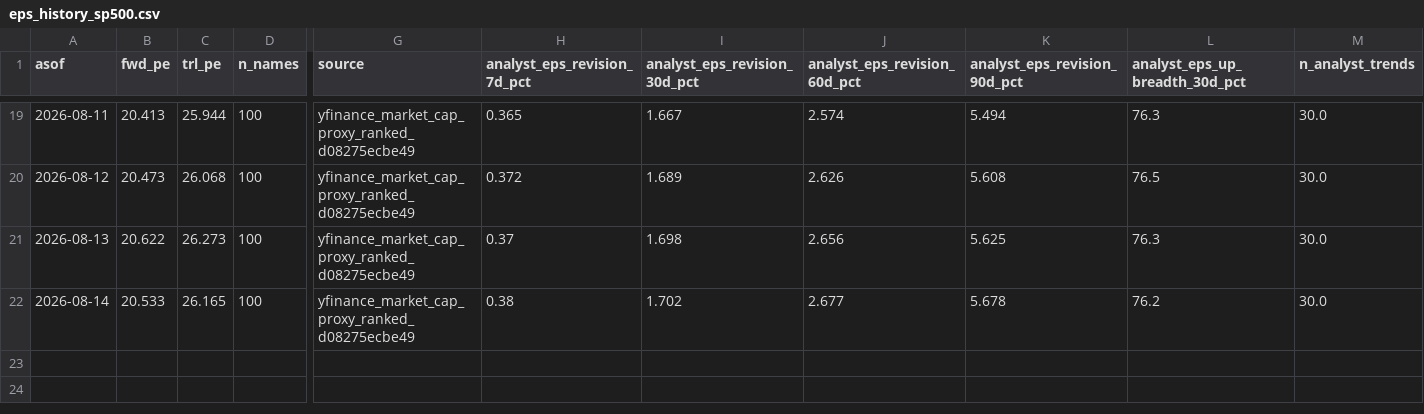
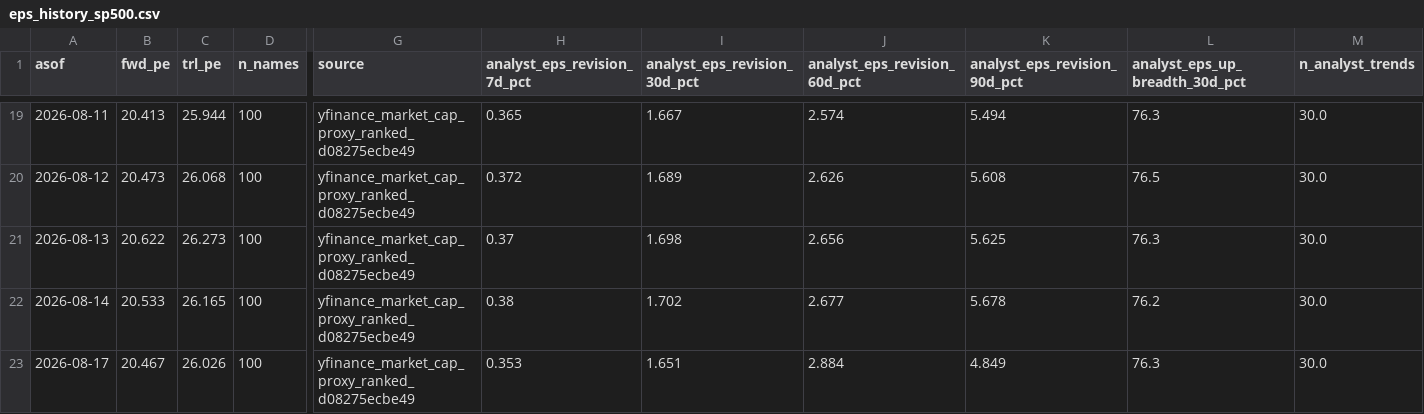
Before and after one commit to jsmc0818/reality-sentiment-engine, a CSV file: data/eps_history_sp500.csv, drawn as a sheet; only a part is shown, gaps mark what is left out; rows hold the shown columns only; the diff names each change by its address in the sheet, - before the commit and + after, or states it on an @@ line.

```diff
--- a/data/eps_history_sp500.csv
+++ b/data/eps_history_sp500.csv
+row 23: 2026-08-17 | 20.467 | 26.026 | 100 | yfinance_market_cap_proxy_ranked_d08275ecbe49 | 0.353 | 1.651 | 2.884 | 4.849 | 76.3 | 30.0
```
Also changed, not shown: data/eps_history_mag7.csv, data/eps_history_ndx100.csv, 2 other files.
